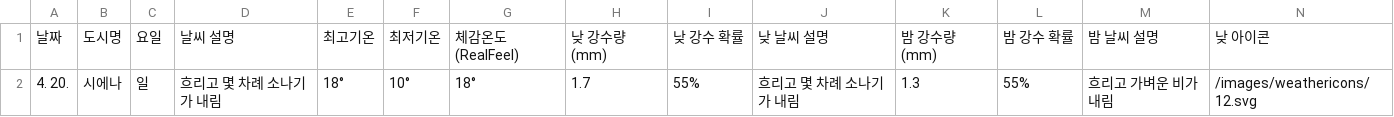
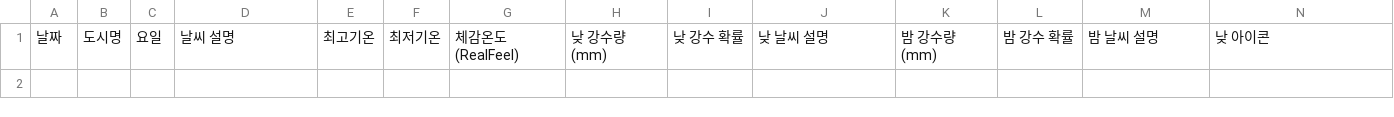
Before and after one commit to flowkater/itinerary-weather-update, a CSV file: weather_data_test.csv, drawn as a sheet; only a part is shown; rows hold the shown columns only; the diff names each change by its address in the sheet, - before the commit and + after, or states it on an @@ line.

Commit message:
Update weather data [skip ci]

```diff
--- a/weather_data_test.csv
+++ b/weather_data_test.csv
-row 2: 4. 20. | 시에나 | 일 | 흐리고 몇 차례 소나기가 내림 | 18° | 10° | 18° | 1.7 | 55% | 흐리고 몇 차례 소나기가 내림 | 1.3 | 55% | 흐리고 가벼운 비가 내림 | /images/weathericons/12.svg
```
